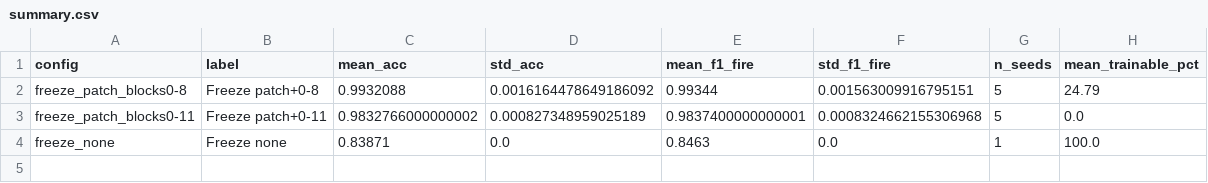
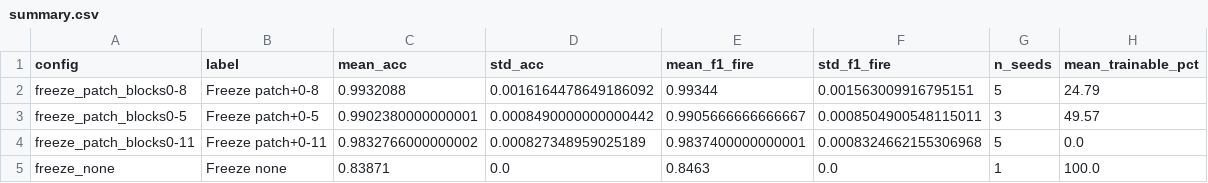
Before and after one commit to ssrhaso/wildfire, a CSV file: results/analysis/vit/summary.csv, drawn as a sheet.

```diff
--- a/results/analysis/vit/summary.csv
+++ b/results/analysis/vit/summary.csv
@@ -2,2 +2,3 @@ config,label,mean_acc,std_acc,mean_f1_fire,std_f1_fire,n_seeds,mean_trainable_pc
 freeze_patch_blocks0-8,Freeze patch+0-8,0.9932088,0.0016164478649186092,0.99344,0.001563009916795151,5,24.79
+freeze_patch_blocks0-5,Freeze patch+0-5,0.9902380000000001,0.0008490000000000442,0.9905666666666667,0.0008504900548115011,3,49.57
 freeze_patch_blocks0-11,Freeze patch+0-11,0.9832766000000002,0.000827348959025189,0.9837400000000001,0.0008324662155306968,5,0.0
```
Also changed, not shown: results/analysis/vit/statistics.csv, 5 other files.
